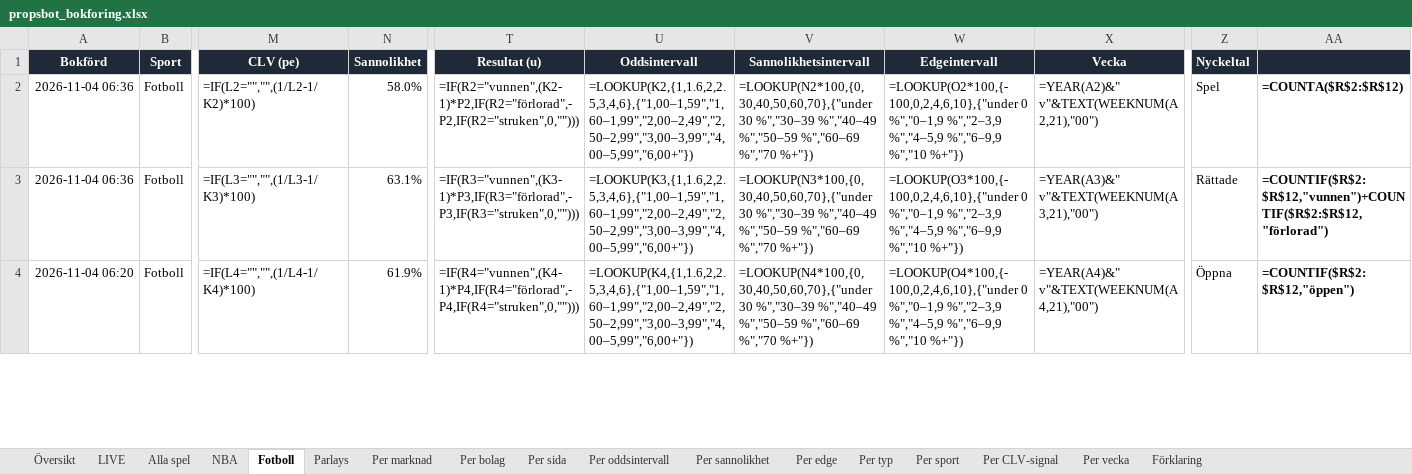
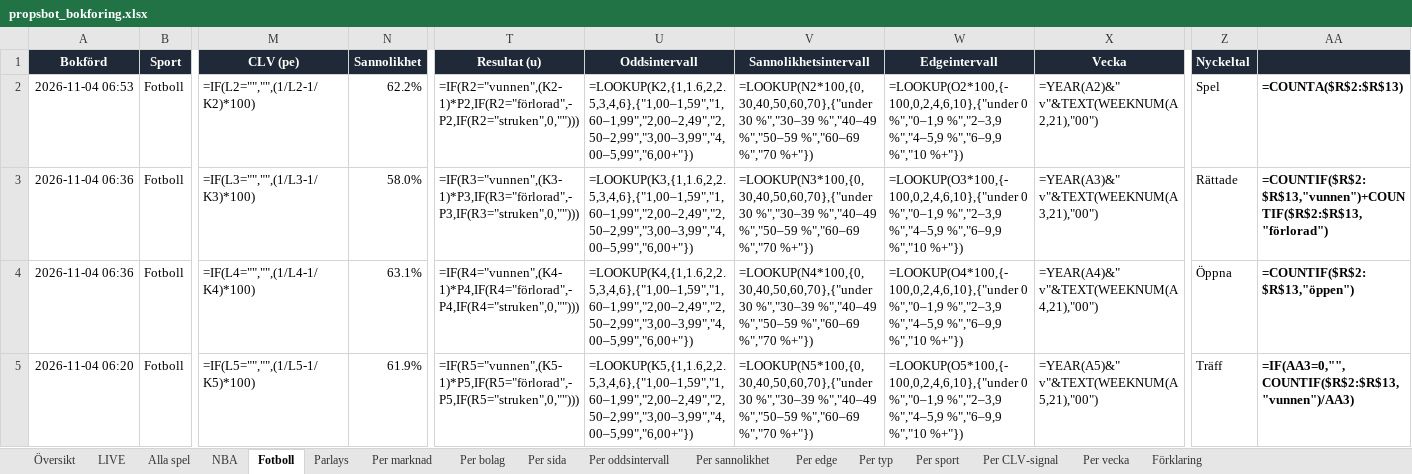
Before and after one commit to FatFockFrank888/propsbot, an Excel workbook: site/propsbot_bokforing.xlsx, sheet Fotboll, drawn as a sheet; only a part is shown, gaps mark what is left out; values as stored, in another font and other column widths than the file's, no borders; formulas without a stored value are shown as written; conditional formats and table styles not drawn; addresses are those after the commit; rows hold the shown columns only; the diff covers the shown part only; the diff names each change by its address in the sheet, - before the commit and + after, or states it on an @@ line.

```diff
--- a/site/propsbot_bokforing.xlsx (sheet Fotboll)
+++ b/site/propsbot_bokforing.xlsx (sheet Fotboll)
+row 2: 2026-11-04 06:53 | Fotboll | =IF(L2="","",(1/L2-1/K2)*100) | 62.2% | =IF(R2="vunnen",(K2-1)*P2,IF(R2="förlorad",-P2,IF(R2="struken",0,""))) | =LOOKUP(K2,{1,1.6,2,2.5,3,4,6},{"1,00–1,59","1,60–1,99","2,00–2,49","2,50–2,99","3,00–3,99","4,00–5,99","6,00+"}) | =LOOKUP(N2*100,{0,30,40,50,60,70},{"under 30 %","30–39 %","40–49 %","50–59 %","60–69 %","70 %+"}) | =LOOKUP(O2*100,{-100,0,2,4,6,10},{"under 0 %","0–1,9 %","2–3,9 %","4–5,9 %","6–9,9 %","10 %+"}) | =YEAR(A2)&" v"&TEXT(WEEKNUM(A2,21),"00") | Spel | =COUNTA($R$2:$R$13)
-M3 (CLV (pe)): =IF(L2="","",(1/L2-1/K2)*100)
+M3 (CLV (pe)): =IF(L3="","",(1/L3-1/K3)*100)
-T3 (Resultat (u)): =IF(R2="vunnen",(K2-1)*P2,IF(R2="förlorad",-P2,IF(R2="struken",0,"")))
+T3 (Resultat (u)): =IF(R3="vunnen",(K3-1)*P3,IF(R3="förlorad",-P3,IF(R3="struken",0,"")))
-U3 (Oddsintervall): =LOOKUP(K2,{1,1.6,2,2.5,3,4,6},{"1,00–1,59","1,60–1,99","2,00–2,49","2,50–2,99","3,00–3,99","4,00–5,99","6,00+"})
+U3 (Oddsintervall): =LOOKUP(K3,{1,1.6,2,2.5,3,4,6},{"1,00–1,59","1,60–1,99","2,00–2,49","2,50–2,99","3,00–3,99","4,00–5,99","6,00+"})
-V3 (Sannolikhetsintervall): =LOOKUP(N2*100,{0,30,40,50,60,70},{"under 30 %","30–39…
+V3 (Sannolikhetsintervall): =LOOKUP(N3*100,{0,30,40,50,60,70},{"under 30 %","30–39…
-W3 (Edgeintervall): =LOOKUP(O2*100,{-100,0,2,4,6,10},{"under 0 %","0–1,9…
+W3 (Edgeintervall): =LOOKUP(O3*100,{-100,0,2,4,6,10},{"under 0 %","0–1,9…
-X3 (Vecka): =YEAR(A2)&" v"&TEXT(WEEKNUM(A2,21),"00")
+X3 (Vecka): =YEAR(A3)&" v"&TEXT(WEEKNUM(A3,21),"00")
-Z3 (Nyckeltal): Spel
+Z3 (Nyckeltal): Rättade
-AA3: =COUNTA($R$2:$R$12)
+AA3: =COUNTIF($R$2:$R$13,"vunnen")+COUNTIF($R$2:$R$13,"förlorad")
-M4 (CLV (pe)): =IF(L3="","",(1/L3-1/K3)*100)
+M4 (CLV (pe)): =IF(L4="","",(1/L4-1/K4)*100)
-T4 (Resultat (u)): =IF(R3="vunnen",(K3-1)*P3,IF(R3="förlorad",-P3,IF(R3="struken",0,"")))
+T4 (Resultat (u)): =IF(R4="vunnen",(K4-1)*P4,IF(R4="förlorad",-P4,IF(R4="struken",0,"")))
-U4 (Oddsintervall): =LOOKUP(K3,{1,1.6,2,2.5,3,4,6},{"1,00–1,59","1,60–1,99","2,00–2,49","2,50–2,99","3,00–3,99","4,00–5,99","6,00+"})
+U4 (Oddsintervall): =LOOKUP(K4,{1,1.6,2,2.5,3,4,6},{"1,00–1,59","1,60–1,99","2,00–2,49","2,50–2,99","3,00–3,99","4,00–5,99","6,00+"})
-V4 (Sannolikhetsintervall): =LOOKUP(N3*100,{0,30,40,50,60,70},{"under 30 %","30–39…
+V4 (Sannolikhetsintervall): =LOOKUP(N4*100,{0,30,40,50,60,70},{"under 30 %","30–39…
-W4 (Edgeintervall): =LOOKUP(O3*100,{-100,0,2,4,6,10},{"under 0 %","0–1,9…
+W4 (Edgeintervall): =LOOKUP(O4*100,{-100,0,2,4,6,10},{"under 0 %","0–1,9…
-X4 (Vecka): =YEAR(A3)&" v"&TEXT(WEEKNUM(A3,21),"00")
+X4 (Vecka): =YEAR(A4)&" v"&TEXT(WEEKNUM(A4,21),"00")
-Z4 (Nyckeltal): Rättade
+Z4 (Nyckeltal): Öppna
-AA4: =COUNTIF($R$2:$R$12,"vunnen")+COUNTIF($R$2:$R$12,"förlorad")
+AA4: =COUNTIF($R$2:$R$13,"öppen")
-M5 (CLV (pe)): =IF(L4="","",(1/L4-1/K4)*100)
+M5 (CLV (pe)): =IF(L5="","",(1/L5-1/K5)*100)
-T5 (Resultat (u)): =IF(R4="vunnen",(K4-1)*P4,IF(R4="förlorad",-P4,IF(R4="struken",0,"")))
+T5 (Resultat (u)): =IF(R5="vunnen",(K5-1)*P5,IF(R5="förlorad",-P5,IF(R5="struken",0,"")))
-U5 (Oddsintervall): =LOOKUP(K4,{1,1.6,2,2.5,3,4,6},{"1,00–1,59","1,60–1,99","2,00–2,49","2,50–2,99","3,00–3,99","4,00–5,99","6,00+"})
+U5 (Oddsintervall): =LOOKUP(K5,{1,1.6,2,2.5,3,4,6},{"1,00–1,59","1,60–1,99","2,00–2,49","2,50–2,99","3,00–3,99","4,00–5,99","6,00+"})
-V5 (Sannolikhetsintervall): =LOOKUP(N4*100,{0,30,40,50,60,70},{"under 30 %","30–39…
+V5 (Sannolikhetsintervall): =LOOKUP(N5*100,{0,30,40,50,60,70},{"under 30 %","30–39…
-W5 (Edgeintervall): =LOOKUP(O4*100,{-100,0,2,4,6,10},{"under 0 %","0–1,9…
+W5 (Edgeintervall): =LOOKUP(O5*100,{-100,0,2,4,6,10},{"under 0 %","0–1,9…
-X5 (Vecka): =YEAR(A4)&" v"&TEXT(WEEKNUM(A4,21),"00")
+X5 (Vecka): =YEAR(A5)&" v"&TEXT(WEEKNUM(A5,21),"00")
-Z5 (Nyckeltal): Öppna
+Z5 (Nyckeltal): Träff
-AA5: =COUNTIF($R$2:$R$12,"öppen")
+AA5: =IF(AA3=0,"",COUNTIF($R$2:$R$13,"vunnen")/AA3)
```
Also changed, not shown: 60 edited cells elsewhere in this sheet, sheet Alla spel, sheet NBA, sheet Per marknad, sheet Per oddsintervall, sheet Per edge, sheet Per sannolikhet, 7 more sheets, 13 other files.
